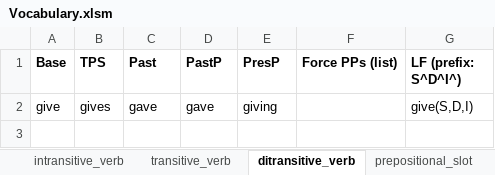
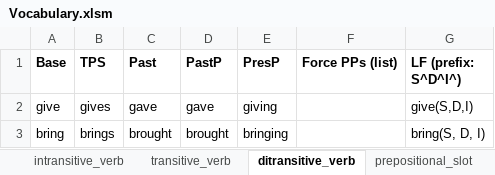
Before and after one commit to ianhorswill/MKULTRA, an Excel workbook: Assets/NL/Vocabulary.xlsm, sheet ditransitive_verb, drawn as a sheet; values as stored, in another font and other column widths than the file's, no borders; the diff names each change by its address in the sheet, - before the commit and + after, or states it on an @@ line.

Commit message:
Added bring verb

```diff
--- a/Assets/NL/Vocabulary.xlsm (sheet ditransitive_verb)
+++ b/Assets/NL/Vocabulary.xlsm (sheet ditransitive_verb)
+row 3: bring | brings | brought | brought | bringing |  | bring(S, D, I)
```
Also changed, not shown: sheet transitive_verb, sheet prepositional_slot, Assets/Ontology/Kinds.xlsm, 4 other files.
